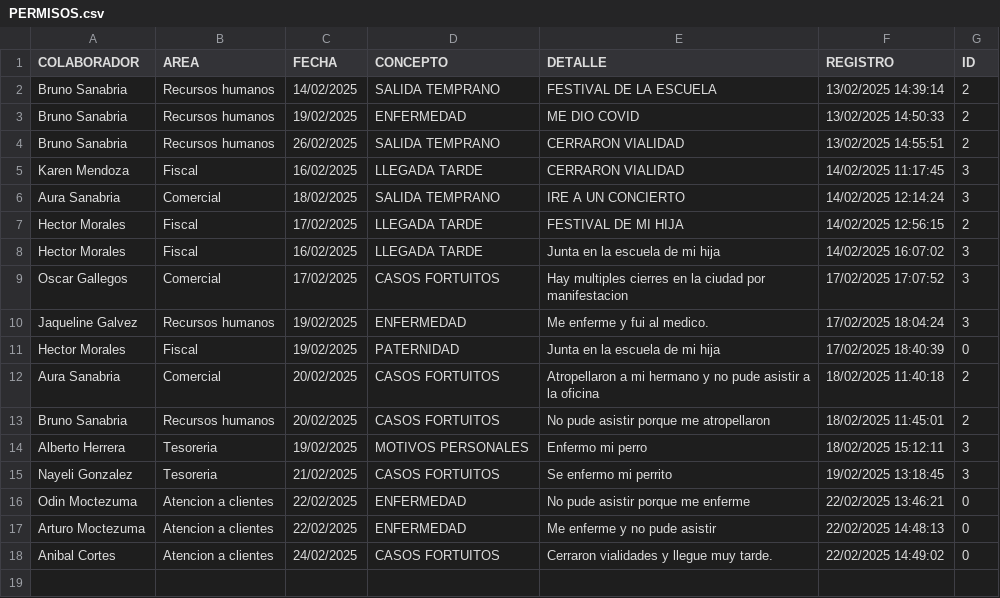
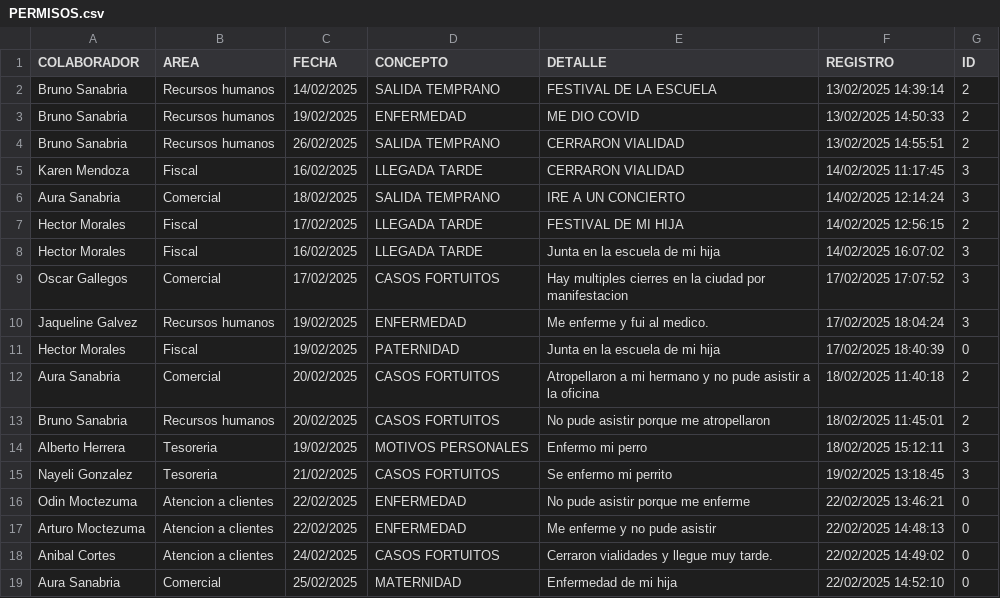
Before and after one commit to BM1012/AsistenciasTV, a CSV file: PERMISOS.csv, drawn as a sheet; the diff names each change by its address in the sheet, - before the commit and + after, or states it on an @@ line.

Commit message:
Actualización automática del archivo

```diff
--- a/PERMISOS.csv
+++ b/PERMISOS.csv
+row 19: Aura Sanabria | Comercial | 25/02/2025 | MATERNIDAD | Enfermedad de mi hija | 22/02/2025 14:52:10 | 0
```
